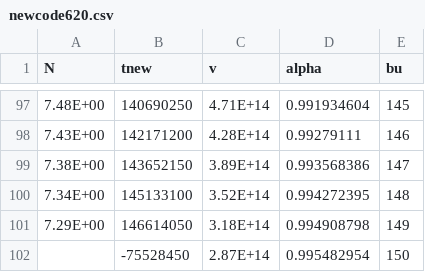
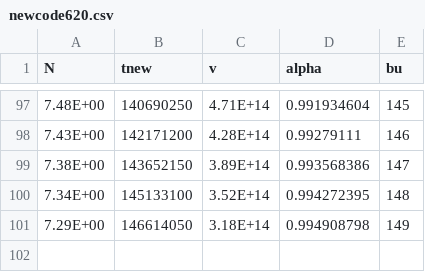
Before and after one commit to TibyanMustafa/data-for-life, a CSV file: newcode620.csv, drawn as a sheet; only a part is shown, gaps mark what is left out.

Commit message:
Add files via upload

```diff
--- a/newcode620.csv
+++ b/newcode620.csv
@@ -101,2 +101 @@ N,tnew ,v, alpha, bu
 7.29E+00,146614050,3.18E+14,0.994908798,149
-,-75528450,2.87E+14,0.995482954,150
```
